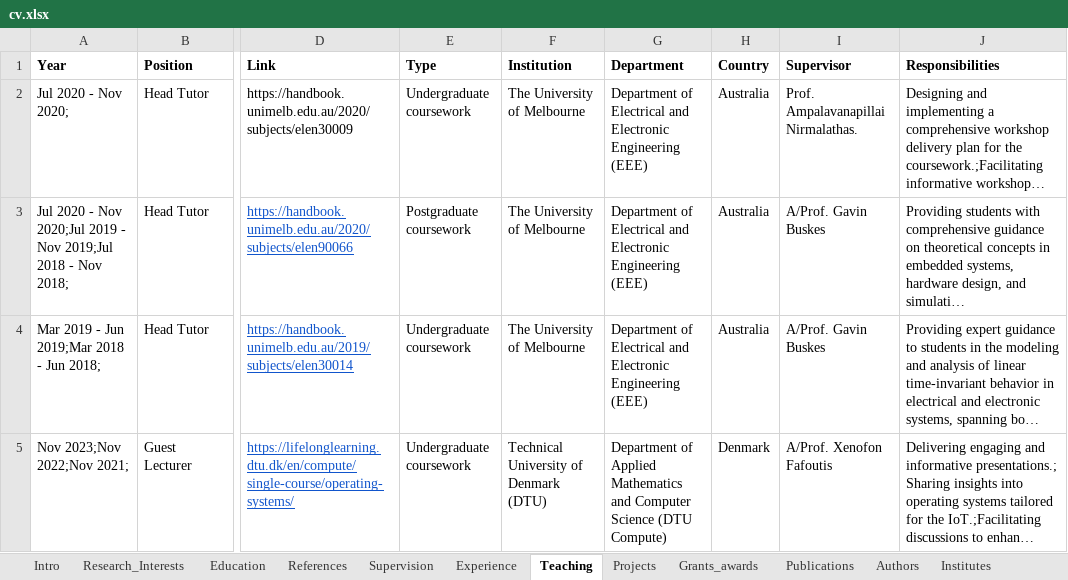
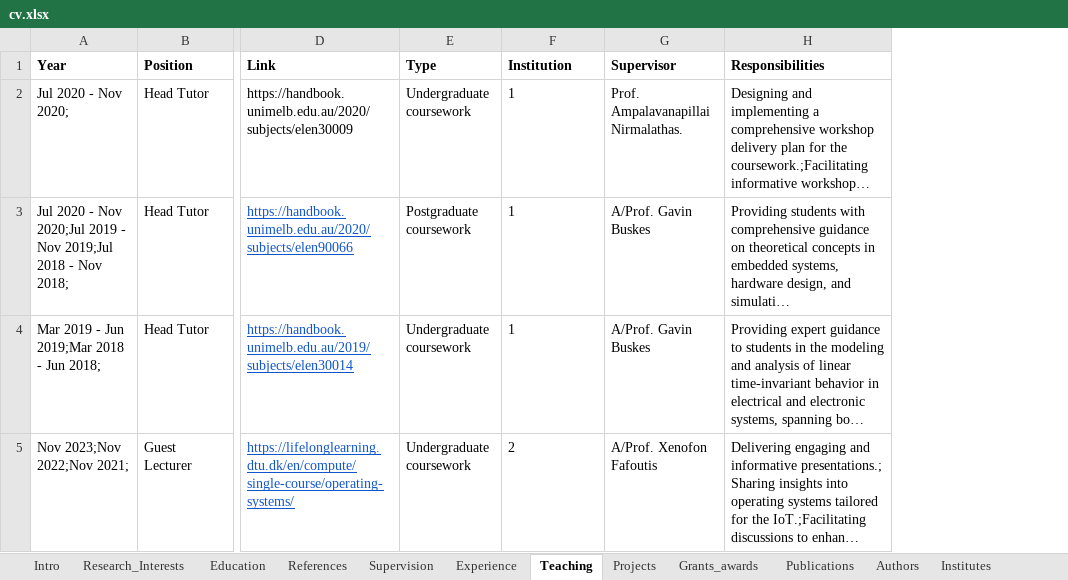
Before and after one commit to fdojurado/CVProcessor, an Excel workbook: cv.xlsx, sheet Teaching, drawn as a sheet; only a part is shown, gaps mark what is left out; long unchanged cells end in …; values as stored, in another font and other column widths than the file's, no borders; the diff names each change by its address in the sheet, - before the commit and + after, or states it on an @@ line.

Commit message:
Remove department and country from teaching and instead reference the institute ID.

```diff
--- a/cv.xlsx (sheet Teaching)
+++ b/cv.xlsx (sheet Teaching)
-column G (Department), rows 2-5: Department of Electrical and Electronic Engineering (EEE) | Department of Electrical and Electronic Engineering (EEE) | Department of Electrical and Electronic Engineering (EEE) | Department of Applied Mathematics and Computer Science (DTU Compute)
-column H (Country), rows 2-5: Australia | Australia | Australia | Denmark
-F2:F4 (Institution): The University of Melbourne
+F2:F4 (Institution): 1
-F5 (Institution): Technical University of Denmark (DTU)
+F5 (Institution): 2
```
Also changed, not shown: 1 other file.
